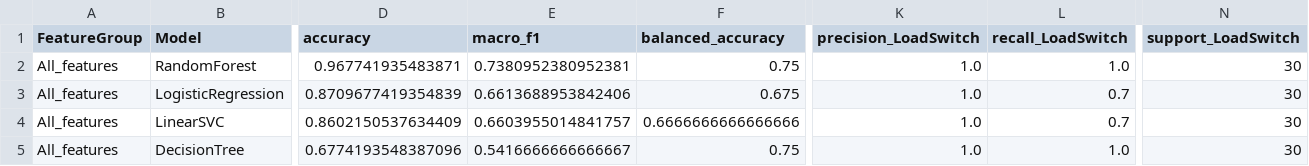
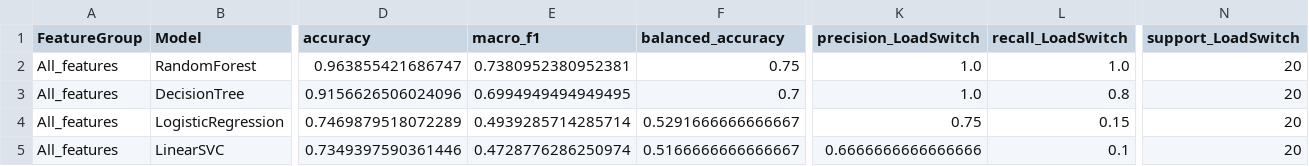
Before and after one commit to hjinyy/WMU_project, a CSV file: results/waveform_event_analysis/reports/classification_full_wmu_metrics.csv, drawn as a sheet; only a part is shown, gaps mark what is left out; removed rows and columns are numbered as before the commit, all else as after; rows hold the shown columns only; the diff covers the shown part only; the diff names each change by its address in the sheet, - before the commit and + after, or states it on an @@ line.

```diff
--- a/results/waveform_event_analysis/reports/classification_full_wmu_metrics.csv
+++ b/results/waveform_event_analysis/reports/classification_full_wmu_metrics.csv
-D2 (accuracy): 0.967741935483871
+D2 (accuracy): 0.963855421686747
-N2 (support_LoadSwitch): 30
+N2 (support_LoadSwitch): 20
+row 3: All_features | DecisionTree | 0.9156626506024096 | 0.6994949494949495 | 0.7 | 1.0 | 0.8 | 20
-D4 (accuracy): 0.8709677419354839
+D4 (accuracy): 0.7469879518072289
-E4 (macro_f1): 0.6613688953842406
+E4 (macro_f1): 0.4939285714285714
-F4 (balanced_accuracy): 0.675
+F4 (balanced_accuracy): 0.5291666666666667
-K4 (precision_LoadSwitch): 1.0
+K4 (precision_LoadSwitch): 0.75
-L4 (recall_LoadSwitch): 0.7
+L4 (recall_LoadSwitch): 0.15
-N4:N5 (support_LoadSwitch): 30
+N4:N5 (support_LoadSwitch): 20
-D5 (accuracy): 0.8602150537634409
+D5 (accuracy): 0.7349397590361446
-E5 (macro_f1): 0.6603955014841757
+E5 (macro_f1): 0.4728776286250974
-F5 (balanced_accuracy): 0.6666666666666666
+F5 (balanced_accuracy): 0.5166666666666667
-K5 (precision_LoadSwitch): 1.0
+K5 (precision_LoadSwitch): 0.6666666666666666
-L5 (recall_LoadSwitch): 0.7
+L5 (recall_LoadSwitch): 0.1
-row 5: All_features | DecisionTree | 0.6774193548387096 | 0.5416666666666667 | 0.75 | 1.0 | 1.0 | 30
```
Also changed, not shown: 15 edited cells elsewhere in this file, results/waveform_event_analysis/reports/feature_ablation_metrics.csv, results/waveform_event_analysis/reports/selected_wmu_by_k.csv, 26 other files.
